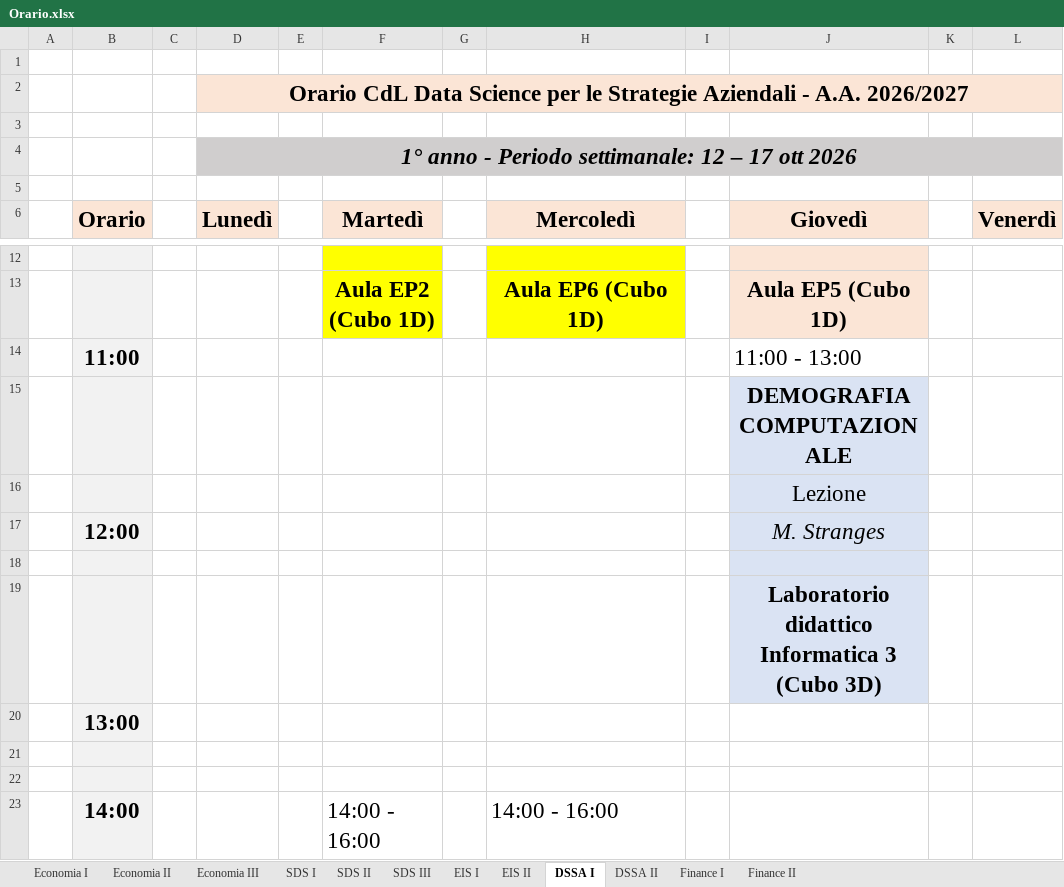
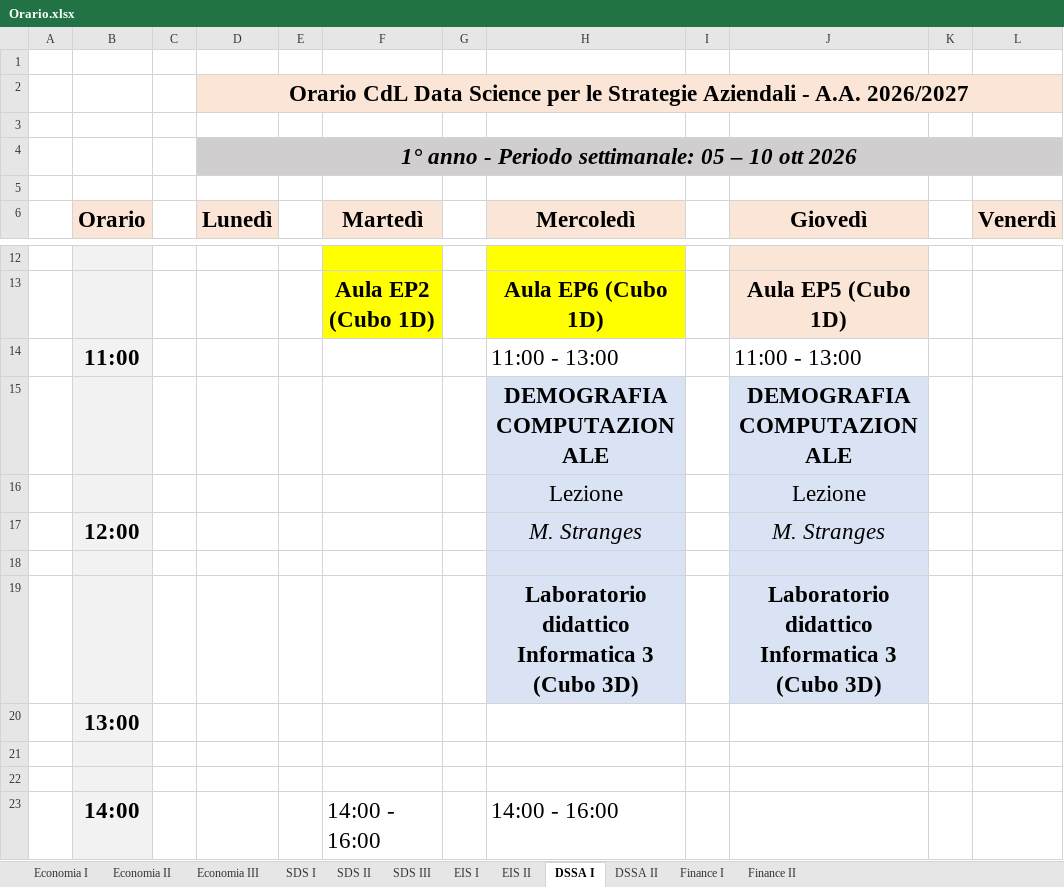
Before and after one commit to RobertoDESF/display-desf, an Excel workbook: Orario.xlsx, sheet DSSA I, drawn as a sheet; only a part is shown, gaps mark what is left out; values as stored, in another font and other column widths than the file's, no borders; the diff names each change by its address in the sheet, - before the commit and + after, or states it on an @@ line.

```diff
--- a/Orario.xlsx (sheet DSSA I)
+++ b/Orario.xlsx (sheet DSSA I)
-D4 (Lunedì): …Periodo settimanale: 12 – 17 ott 2026
+D4 (Lunedì): …Periodo settimanale: 05 – 10 ott 2026
-H14 (Mercoledì): (empty)
+H14 (Mercoledì): 11:00 - 13:00
-H15 (Mercoledì): (empty)
+H15 (Mercoledì): DEMOGRAFIA COMPUTAZIONALE
-H15:H19 fill: none
+H15:H19 fill: #DAE3F3
-H16 (Mercoledì): (empty)
+H16 (Mercoledì): Lezione
-H17 (Mercoledì): (empty)
+H17 (Mercoledì): M. Stranges
-H19 (Mercoledì): (empty)
+H19 (Mercoledì): Laboratorio didattico Informatica 3 (Cubo 3D)
```
Also changed, not shown: sheet SDS II, sheet DSSA II, sheet Economia III, sheet Economia I, sheet SDS I, sheet EIS II, 5 more sheets.
